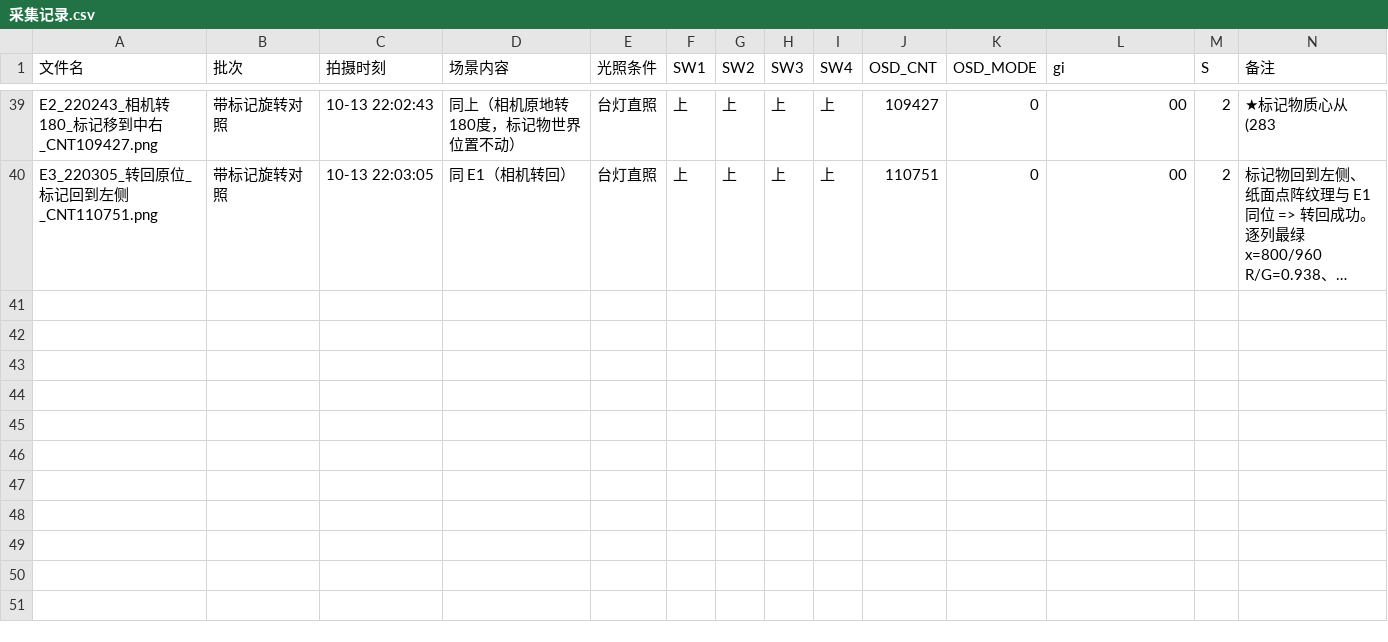
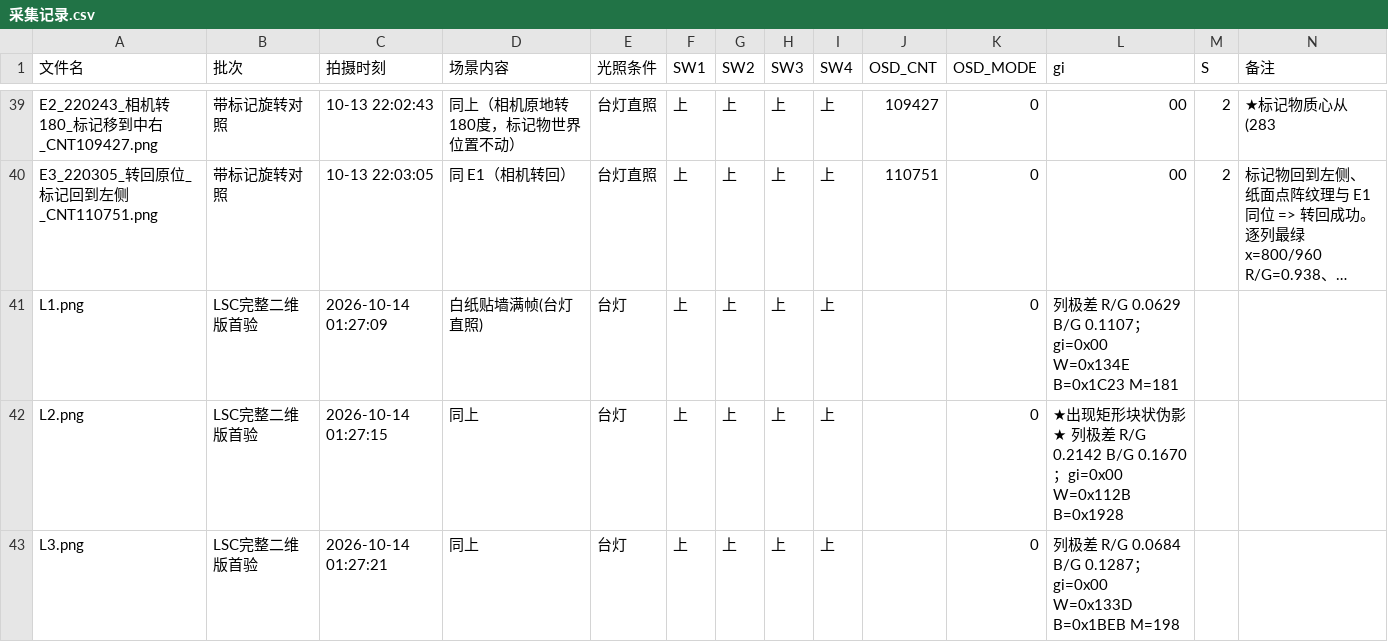
Before and after one commit to KXjtcbp/anlogic-ph1p35-isp, a CSV file: inbox/采集记录.csv, drawn as a sheet; only a part is shown, gaps mark what is left out; long unchanged cells end in …; rows hold the shown columns only; the diff names each change by its address in the sheet, - before the commit and + after, or states it on an @@ line.

```diff
--- a/inbox/采集记录.csv
+++ b/inbox/采集记录.csv
+row 41: L1.png | LSC完整二维版首验 | 2026-10-14 01:27:09 | 白纸贴墙满帧(台灯直照) | 台灯 | 上 | 上 | 上 | 上 |  | 0 | 列极差 R/G 0.0629 B/G 0.1107；gi=0x00 W=0x134E B=0x1C23 M=181
+row 42: L2.png | LSC完整二维版首验 | 2026-10-14 01:27:15 | 同上 | 台灯 | 上 | 上 | 上 | 上 |  | 0 | ★出现矩形块状伪影★ 列极差 R/G 0.2142 B/G 0.1670；gi=0x00 W=0x112B B=0x1928
+row 43: L3.png | LSC完整二维版首验 | 2026-10-14 01:27:21 | 同上 | 台灯 | 上 | 上 | 上 | 上 |  | 0 | 列极差 R/G 0.0684 B/G 0.1287；gi=0x00 W=0x133D B=0x1BEB M=198
```
Also changed, not shown: 3 other files.
